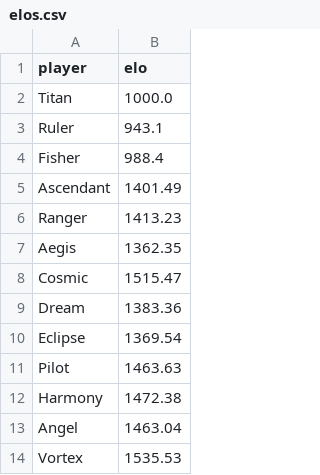
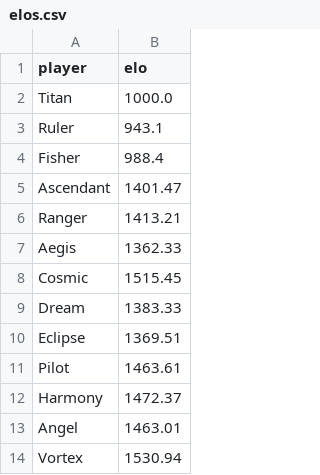
Before and after one commit to PaMeirelles/cpp-santorini, a CSV file: elos.csv, drawn as a sheet.

```diff
--- a/elos.csv
+++ b/elos.csv
@@ -4,11 +4,11 @@ Ruler,943.1
 Fisher,988.4
-Ascendant,1401.49
-Ranger,1413.23
-Aegis,1362.35
-Cosmic,1515.47
-Dream,1383.36
-Eclipse,1369.54
-Pilot,1463.63
-Harmony,1472.38
-Angel,1463.04
-Vortex,1535.53
+Ascendant,1401.47
+Ranger,1413.21
+Aegis,1362.33
+Cosmic,1515.45
+Dream,1383.33
+Eclipse,1369.51
+Pilot,1463.61
+Harmony,1472.37
+Angel,1463.01
+Vortex,1530.94
```
Also changed, not shown: confidence_interval.csv, data/Cosmic.csv, 50 other files.
